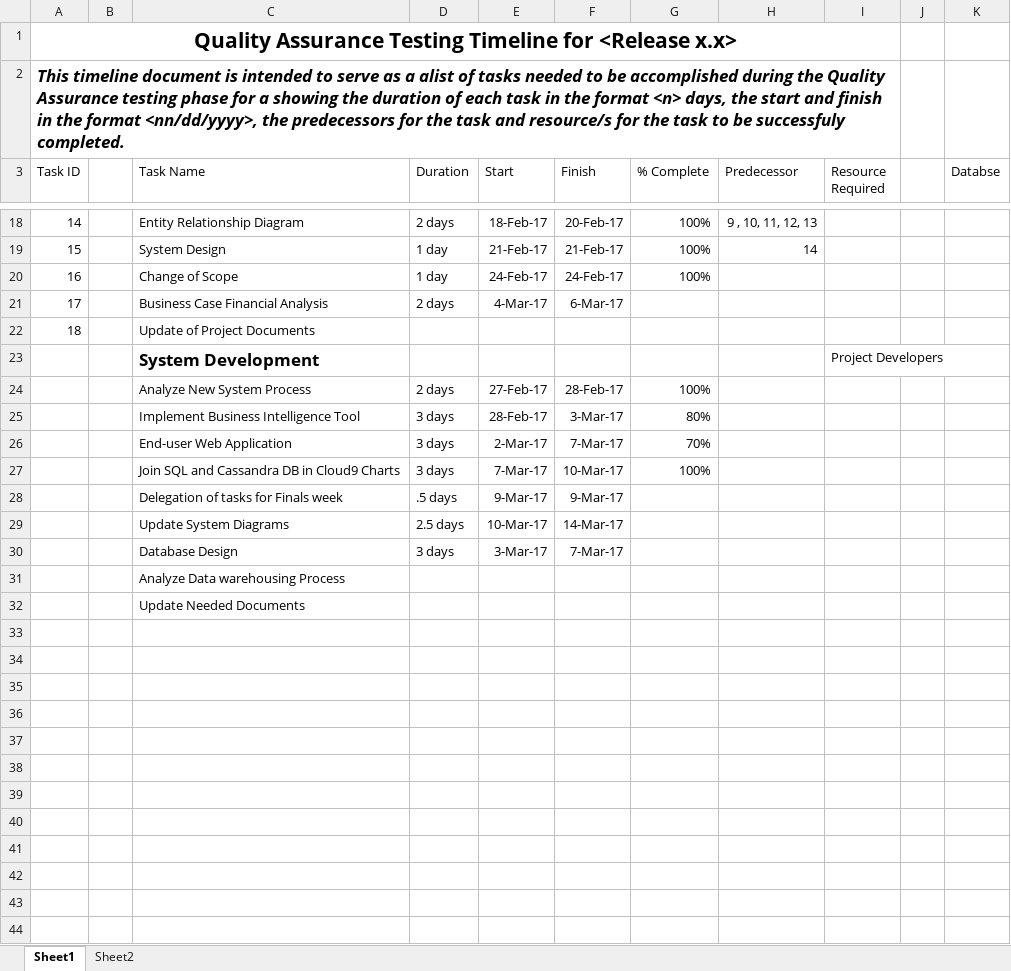
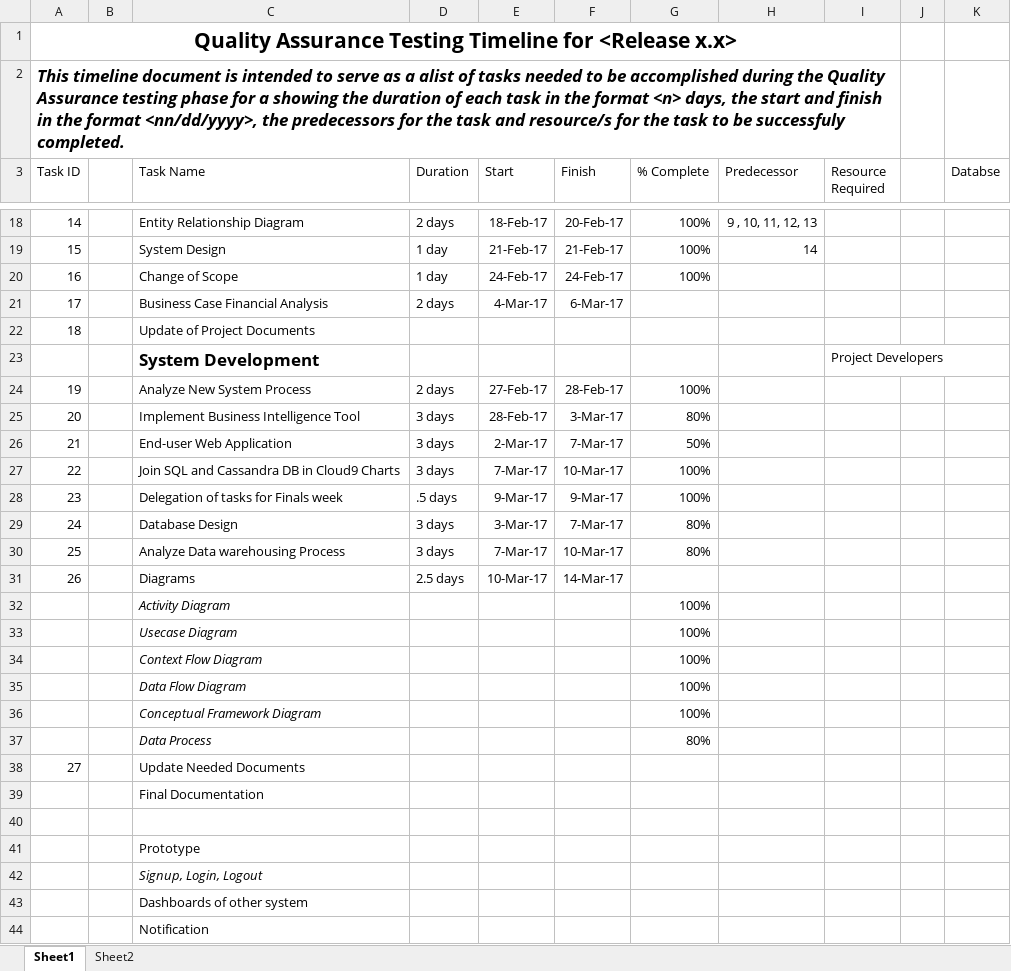
Before and after one commit to fghavoc/SOFTDEV-Monitoring-System, an Excel workbook: Documentation/QUALITY/SQA Checklist.xlsx, sheet Sheet1, drawn as a sheet; only a part is shown, gaps mark what is left out; values as stored, in another font and other column widths than the file's, no borders; removed rows and columns are numbered as before the commit, all else as after; the diff names each change by its address in the sheet, - before the commit and + after, or states it on an @@ line.

```diff
--- a/Documentation/QUALITY/SQA Checklist.xlsx (sheet Sheet1)
+++ b/Documentation/QUALITY/SQA Checklist.xlsx (sheet Sheet1)
@@ column A (Task ID) renumbered between rows 24 and 38 @@
-G26 (% Complete): 70%
+G26 (% Complete): 50%
-G28 (% Complete): (empty)
+G28 (% Complete): 100%
-row 29:  |  | Update System Diagrams | 2.5 days | 10-Mar-17 | 14-Mar-17
-G29 (% Complete): (empty)
+G29 (% Complete): 80%
-row 31:  |  | Analyze Data warehousing Process
+row 30: 25 |  | Analyze Data warehousing Process | 3 days | 7-Mar-17 | 10-Mar-17 | 80%
+row 31: 26 |  | Diagrams | 2.5 days | 10-Mar-17 | 14-Mar-17
+row 32:  |  | Activity Diagram |  |  |  | 100%
+row 33:  |  | Usecase Diagram |  |  |  | 100%
+row 34:  |  | Context Flow Diagram |  |  |  | 100%
+row 35:  |  | Data Flow Diagram |  |  |  | 100%
+row 36:  |  | Conceptual Framework Diagram |  |  |  | 100%
+row 37:  |  | Data Process |  |  |  | 80%
+row 39:  |  | Final Documentation
+row 40: (empty)
+row 41:  |  | Prototype
+row 42:  |  | Signup, Login, Logout
+row 43:  |  | Dashboards of other system
+row 44:  |  | Notification
```
Also changed, not shown: Documentation/Delegation of Tasks.xlsx, 33 other files.
